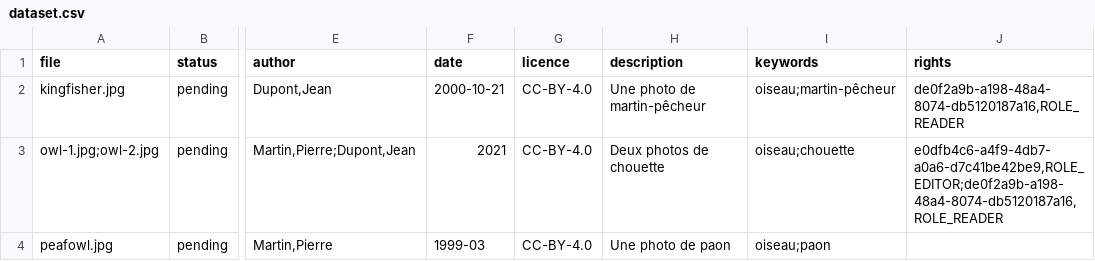
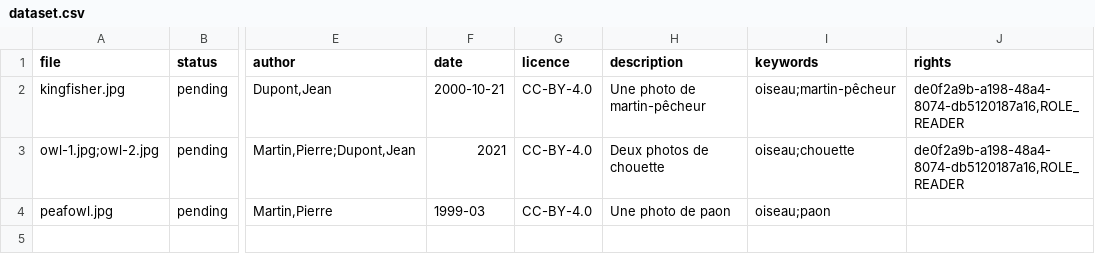
Before and after one commit to xy-liao/o-nakala-core, a CSV file: simple-dataset/dataset.csv, drawn as a sheet; only a part is shown, gaps mark what is left out; the diff names each change by its address in the sheet, - before the commit and + after, or states it on an @@ line.

```diff
--- a/simple-dataset/dataset.csv
+++ b/simple-dataset/dataset.csv
-J3 (rights): e0dfb4c6-a4f9-4db7-a0a6-d7c41be42be9,ROLE_EDITOR;de0f2a9b-a198-48a4-8074-db5120187a16,ROLE_READER
+J3 (rights): de0f2a9b-a198-48a4-8074-db5120187a16,ROLE_READER
```
Also changed, not shown: 2 other files.
